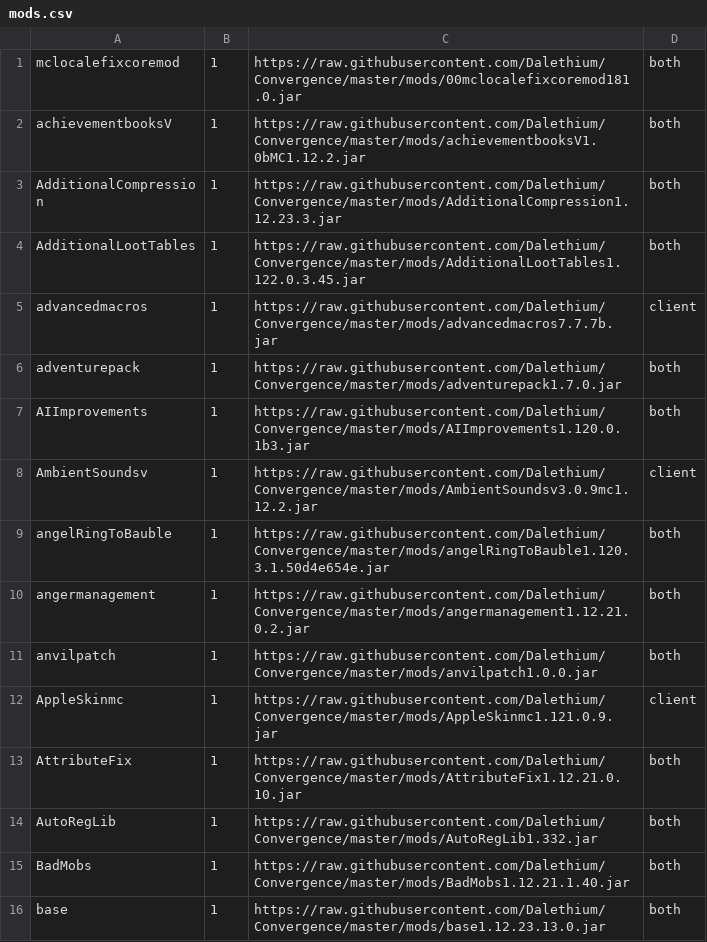
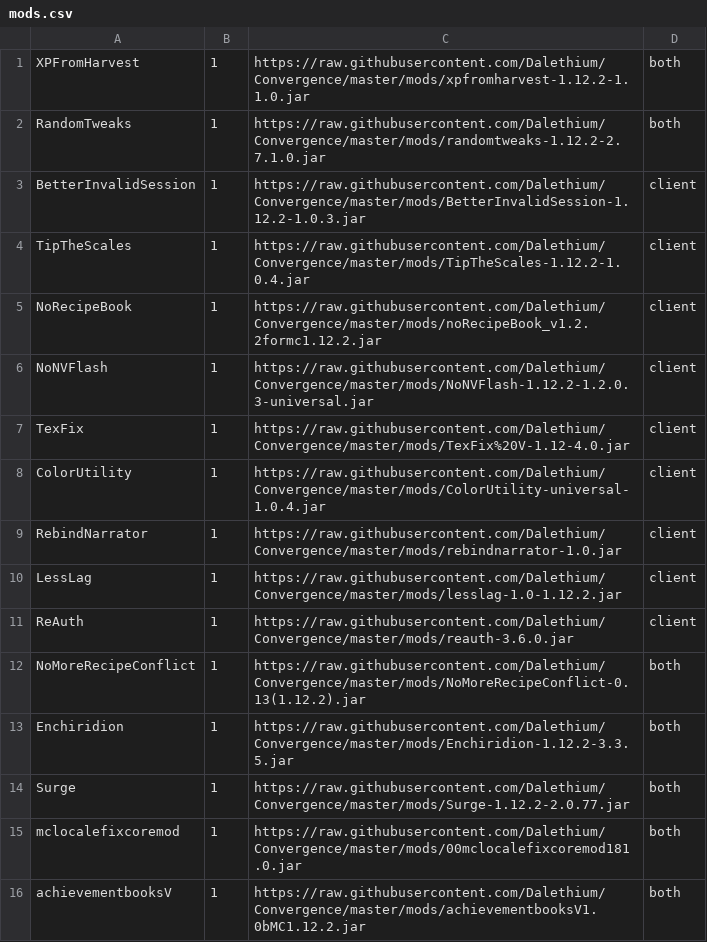
Before and after one commit to Dalethium/Convergence, a CSV file: mods.csv, drawn as a sheet; only a part is shown; the shorter side is filled out with more unchanged rows.

```diff
--- a/mods.csv
+++ b/mods.csv
@@ -1 +1,15 @@
+XPFromHarvest,1,https://raw.githubusercontent.com/Dalethium/Convergence/master/mods/xpfromharvest-1.12.2-1.1.0.jar,both
+RandomTweaks,1,https://raw.githubusercontent.com/Dalethium/Convergence/master/mods/randomtweaks-1.12.2-2.7.1.0.jar,both
+BetterInvalidSession,1,https://raw.githubusercontent.com/Dalethium/Convergence/master/mods/BetterInvalidSession-1.12.2-1.0.3.jar,client
+TipTheScales,1,https://raw.githubusercontent.com/Dalethium/Convergence/master/mods/TipTheScales-1.12.2-1.0.4.jar,client
+NoRecipeBook,1,https://raw.githubusercontent.com/Dalethium/Convergence/master/mods/noRecipeBook_v1.2.2formc1.12.2.jar,client
+NoNVFlash,1,https://raw.githubusercontent.com/Dalethium/Convergence/master/mods/NoNVFlash-1.12.2-1.2.0.3-universal.jar,client
+TexFix,1,https://raw.githubusercontent.com/Dalethium/Convergence/master/mods/TexFix%20V-1.12-4.0.jar,client
+ColorUtility,1,https://raw.githubusercontent.com/Dalethium/Convergence/master/mods/ColorUtility-universal-1.0.4.jar,client
+RebindNarrator,1,https://raw.githubusercontent.com/Dalethium/Convergence/master/mods/rebindnarrator-1.0.jar,client
+LessLag,1,https://raw.githubusercontent.com/Dalethium/Convergence/master/mods/lesslag-1.0-1.12.2.jar,client
+ReAuth,1,https://raw.githubusercontent.com/Dalethium/Convergence/master/mods/reauth-3.6.0.jar,client
+NoMoreRecipeConflict,1,https://raw.githubusercontent.com/Dalethium/Convergence/master/mods/NoMoreRecipeConflict-0.13(1.12.2).jar,both
+Enchiridion,1,https://raw.githubusercontent.com/Dalethium/Convergence/master/mods/Enchiridion-1.12.2-3.3.5.jar,both
+Surge,1,https://raw.githubusercontent.com/Dalethium/Convergence/master/mods/Surge-1.12.2-2.0.77.jar,both
 mclocalefixcoremod,1,https://raw.githubusercontent.com/Dalethium/Convergence/master/mods/00mclocalefixcoremod181.0.jar,both
```
Also changed, not shown: 32 other files.
